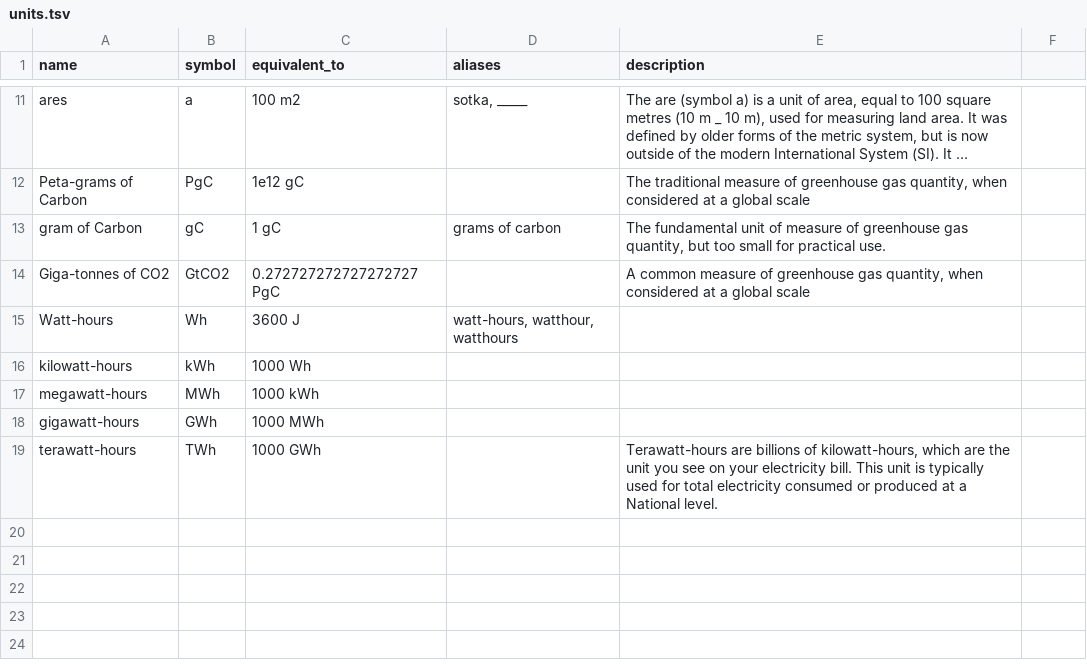
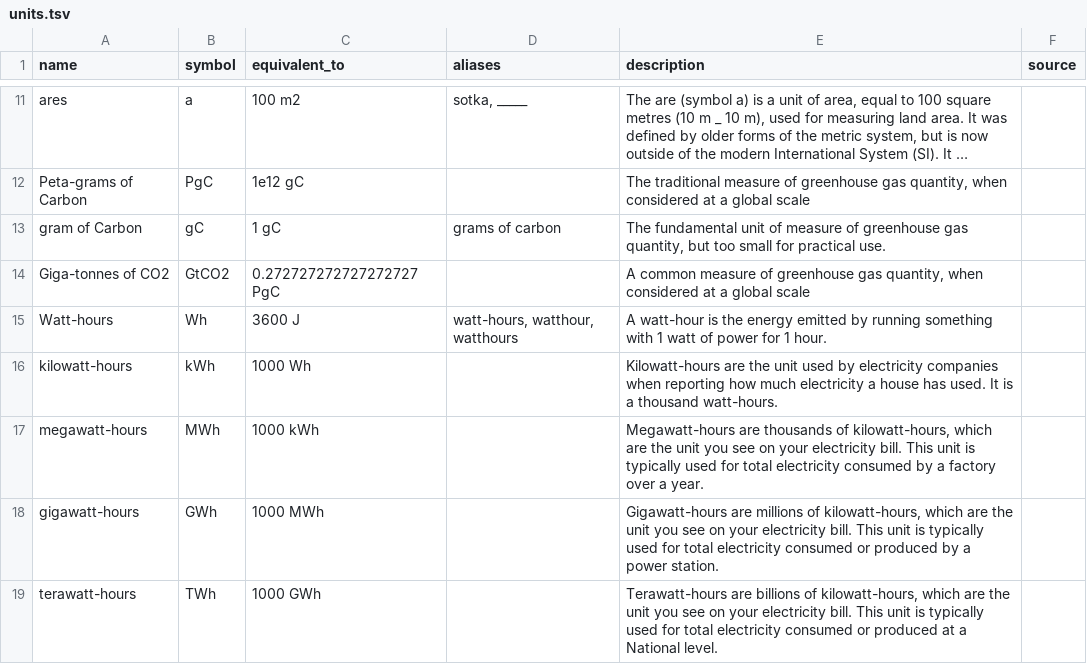
Before and after one commit to tamc/how-much-is, a TSV file: units.tsv, drawn as a sheet; only a part is shown, gaps mark what is left out; long unchanged cells end in …; the diff covers the shown part only.

```diff
--- a/units.tsv
+++ b/units.tsv
@@ -1 +1 @@
-name	symbol	equivalent_to	aliases	description
+name	symbol	equivalent_to	aliases	description	source
@@ -15,4 +15,4 @@ Giga-tonnes of CO2	GtCO2	0.272727272727272727 PgC		"A common measure of greenhou
-Watt-hours	Wh	3600 J	"watt-hours, watthour, watthours"	
-kilowatt-hours	kWh	1000 Wh		
-megawatt-hours	MWh	1000 kWh		
-gigawatt-hours	GWh	1000 MWh		
+Watt-hours	Wh	3600 J	"watt-hours, watthour, watthours"	A watt-hour is the energy emitted by running something with 1 watt of power for 1 hour. 	
+kilowatt-hours	kWh	1000 Wh		Kilowatt-hours are the unit used by electricity companies when reporting how much electricity a house has used. It is a thousand watt-hours.	
+megawatt-hours	MWh	1000 kWh		"Megawatt-hours are thousands of kilowatt-hours, which are the unit you see on your electricity bill. This unit is typically used for total electricity consumed by a factory over a year."	
+gigawatt-hours	GWh	1000 MWh		"Gigawatt-hours are millions of kilowatt-hours, which are the unit you see on your electricity bill. This unit is typically used for total electricity consumed or produced by a power station."	
```
Also changed, not shown: 2 added rows and 3 edited cells elsewhere in this file.
